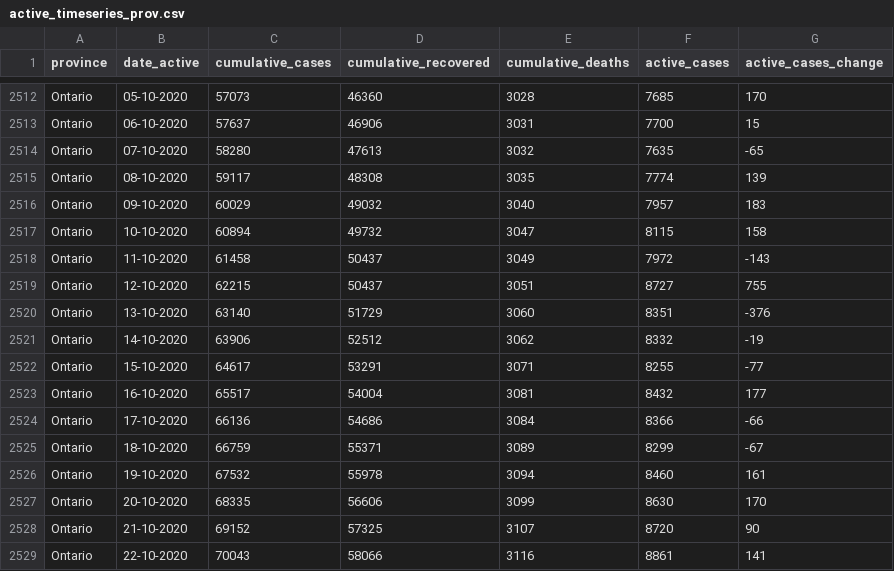
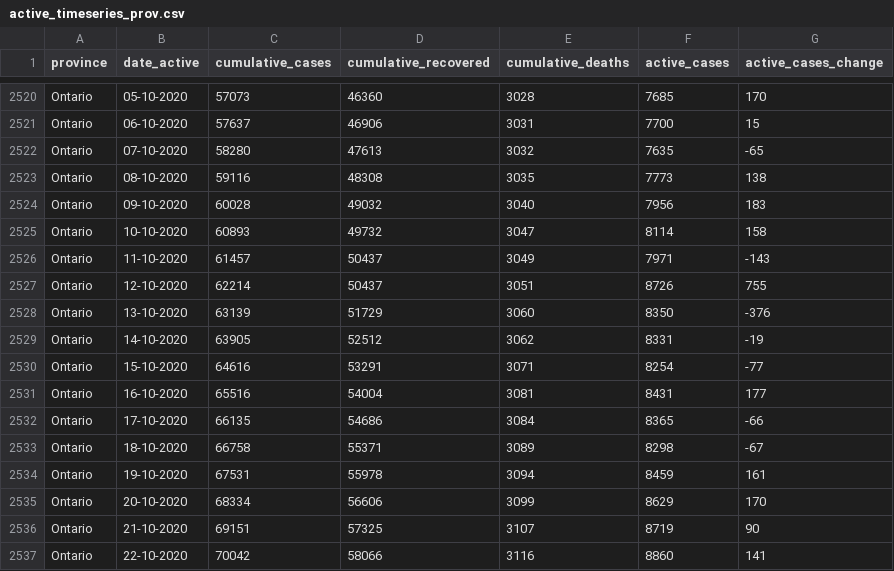
Before and after one commit to ccodwg/Covid19Canada, a CSV file: timeseries_prov/active_timeseries_prov.csv, drawn as a sheet; only a part is shown, gaps mark what is left out; the diff covers the shown part only.

Commit message:
New data: 2020-11-02, revise historical data. See notes re: deaths.
Revise historical data: cases (MB, ON, QC); mortality (QC).

There was no update for AB or YT today.

Also see note regarding our reporting of SK data going forward.

Note regarding deaths added in QC today: “The data also report 12 new deaths, but the total of deaths amount to 6,283 due to the withdrawal of 1 death that the investigation has shown not to be attributable to COVID-19. Among these 12 deaths, 1 death has occurred in the last 24 hours, 8 have occurred between October 26 and October 31 and 3 have occurred before October 26.” We report deaths such that our cumulative regional totals match today’s values. This sometimes results in extra deaths with today’s date when older deaths are removed.

https://www.quebec.ca/en/health/health-issues/a-z/2019-coronavirus/situation-coronavirus-in-quebec/#c47900

Note about SK data: SK transitioned to reporting according to a new, expanded set of health regions on 2020-09-14. Unfortunately, the new health regions do not correspond exactly to the old health regions. Additionally, the provided case time series using the new boundaries do not exist for dates earlier than August 4, making providing a time series using the new boundaries impossible.

For now, we are adding new cases according to the list of new cases given in the “highlights” section of the SK government website (https://dashboard.saskatchewan.ca/health-wellness/covid-19/cases). These new cases are roughly grouped according to the old boundaries. However, health region totals were redistributed when the new boundaries were instituted on 2020-09-14, so while our daily case numbers match the numbers given in this section, our cumulative totals do not. We have reached out to the SK government to determine how this issue can be resolved. We will rectify our SK health region time series as soon it becomes possible to do so.

```diff
--- a/timeseries_prov/active_timeseries_prov.csv
+++ b/timeseries_prov/active_timeseries_prov.csv
@@ -2514,16 +2522,16 @@
 "Ontario","07-10-2020",58280,47613,3032,7635,-65
-"Ontario","08-10-2020",59117,48308,3035,7774,139
-"Ontario","09-10-2020",60029,49032,3040,7957,183
-"Ontario","10-10-2020",60894,49732,3047,8115,158
-"Ontario","11-10-2020",61458,50437,3049,7972,-143
-"Ontario","12-10-2020",62215,50437,3051,8727,755
-"Ontario","13-10-2020",63140,51729,3060,8351,-376
-"Ontario","14-10-2020",63906,52512,3062,8332,-19
-"Ontario","15-10-2020",64617,53291,3071,8255,-77
-"Ontario","16-10-2020",65517,54004,3081,8432,177
-"Ontario","17-10-2020",66136,54686,3084,8366,-66
-"Ontario","18-10-2020",66759,55371,3089,8299,-67
-"Ontario","19-10-2020",67532,55978,3094,8460,161
-"Ontario","20-10-2020",68335,56606,3099,8630,170
-"Ontario","21-10-2020",69152,57325,3107,8720,90
-"Ontario","22-10-2020",70043,58066,3116,8861,141
+"Ontario","08-10-2020",59116,48308,3035,7773,138
+"Ontario","09-10-2020",60028,49032,3040,7956,183
+"Ontario","10-10-2020",60893,49732,3047,8114,158
+"Ontario","11-10-2020",61457,50437,3049,7971,-143
+"Ontario","12-10-2020",62214,50437,3051,8726,755
+"Ontario","13-10-2020",63139,51729,3060,8350,-376
+"Ontario","14-10-2020",63905,52512,3062,8331,-19
+"Ontario","15-10-2020",64616,53291,3071,8254,-77
+"Ontario","16-10-2020",65516,54004,3081,8431,177
+"Ontario","17-10-2020",66135,54686,3084,8365,-66
+"Ontario","18-10-2020",66758,55371,3089,8298,-67
+"Ontario","19-10-2020",67531,55978,3094,8459,161
+"Ontario","20-10-2020",68334,56606,3099,8629,170
+"Ontario","21-10-2020",69151,57325,3107,8719,90
+"Ontario","22-10-2020",70042,58066,3116,8860,141
```
Also changed, not shown: 14 added rows and 24 edited cells elsewhere in this file, recovered_cumulative.csv, testing_cumulative.csv, 13 other files.
